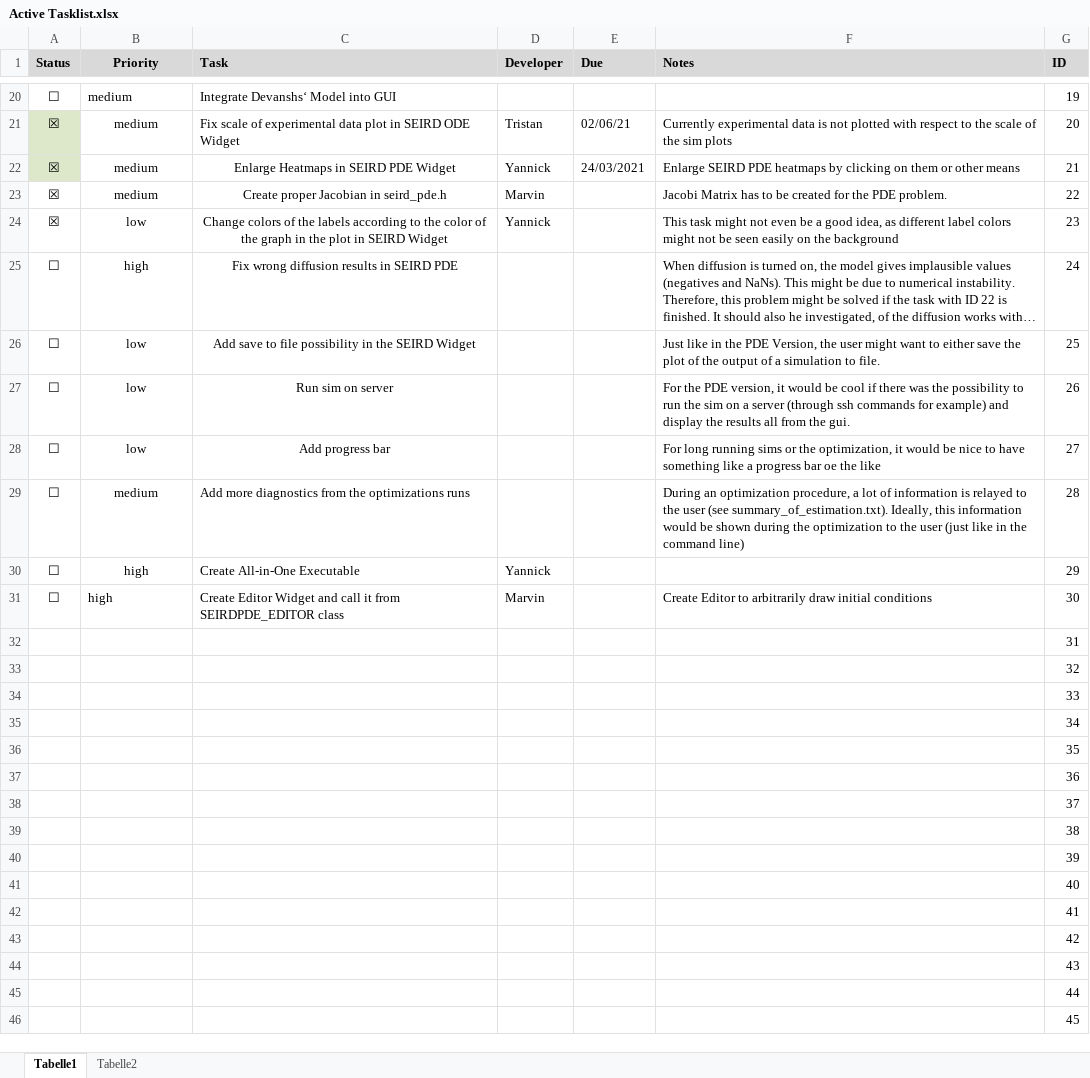
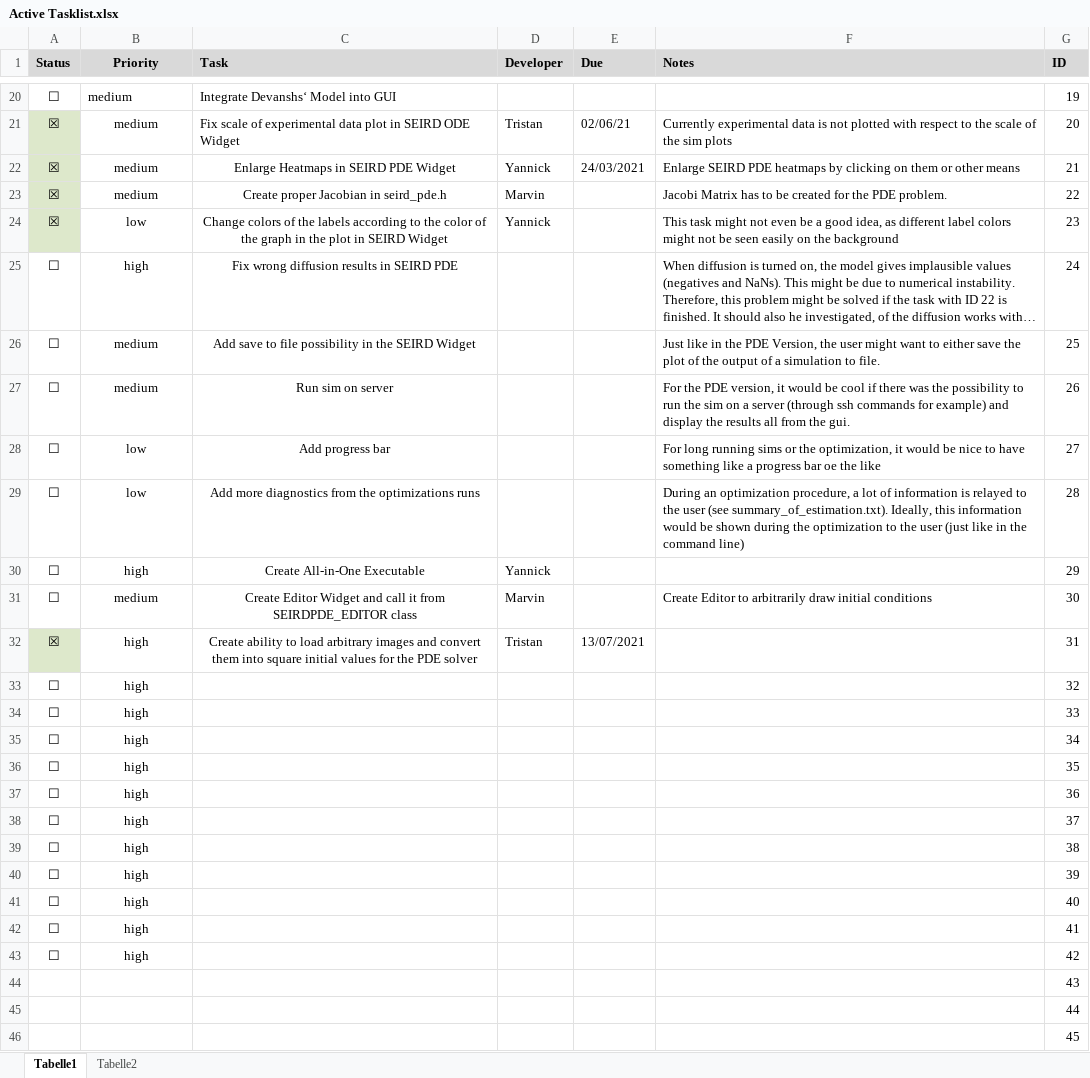
Before and after one commit to devanshr/Epidemics, an Excel workbook: documents/development/Active Tasklist.xlsx, sheet Tabelle1, drawn as a sheet; only a part is shown, gaps mark what is left out; long unchanged cells end in …; values as stored, in another font and other column widths than the file's, no borders; removed rows and columns are numbered as before the commit, all else as after; the diff names each change by its address in the sheet, - before the commit and + after, or states it on an @@ line.

Commit message:
Added ability to load greyscale images into GUI and convert these images into initial conditions

```diff
--- a/documents/development/Active Tasklist.xlsx (sheet Tabelle1)
+++ b/documents/development/Active Tasklist.xlsx (sheet Tabelle1)
-A23:A24 fill: none
+A23:A24 fill: #DDE8CB
-B26:B27 (Priority): low
+B26:B27 (Priority): medium
-B29 (Priority): medium
+B29 (Priority): low
-C29:C30 alignment: left
+C29:C30 alignment: center
-B31 (Priority): high
+B31 (Priority): medium
-B31:C31 alignment: left
+B31:C31 alignment: center
-row 32:  |  |  |  |  |  | 31
-row 33:  |  |  |  |  |  | 32
-row 34:  |  |  |  |  |  | 33
-row 35:  |  |  |  |  |  | 34
-row 36:  |  |  |  |  |  | 35
-row 37:  |  |  |  |  |  | 36
-row 38:  |  |  |  |  |  | 37
-row 39:  |  |  |  |  |  | 38
-row 40:  |  |  |  |  |  | 39
-row 41:  |  |  |  |  |  | 40
-row 42:  |  |  |  |  |  | 41
-row 43:  |  |  |  |  |  | 42
+row 32: ☒ | high | Create ability to load arbitrary images and convert them into square initial values for the PDE solver | Tristan | 13/07/2021 |  | 31
+row 33: ☐ | high |  |  |  |  | 32
+row 34: ☐ | high |  |  |  |  | 33
+row 35: ☐ | high |  |  |  |  | 34
+row 36: ☐ | high |  |  |  |  | 35
+row 37: ☐ | high |  |  |  |  | 36
+row 38: ☐ | high |  |  |  |  | 37
+row 39: ☐ | high |  |  |  |  | 38
+row 40: ☐ | high |  |  |  |  | 39
+row 41: ☐ | high |  |  |  |  | 40
+row 42: ☐ | high |  |  |  |  | 41
+row 43: ☐ | high |  |  |  |  | 42
```
Also changed, not shown: 3 other files.
